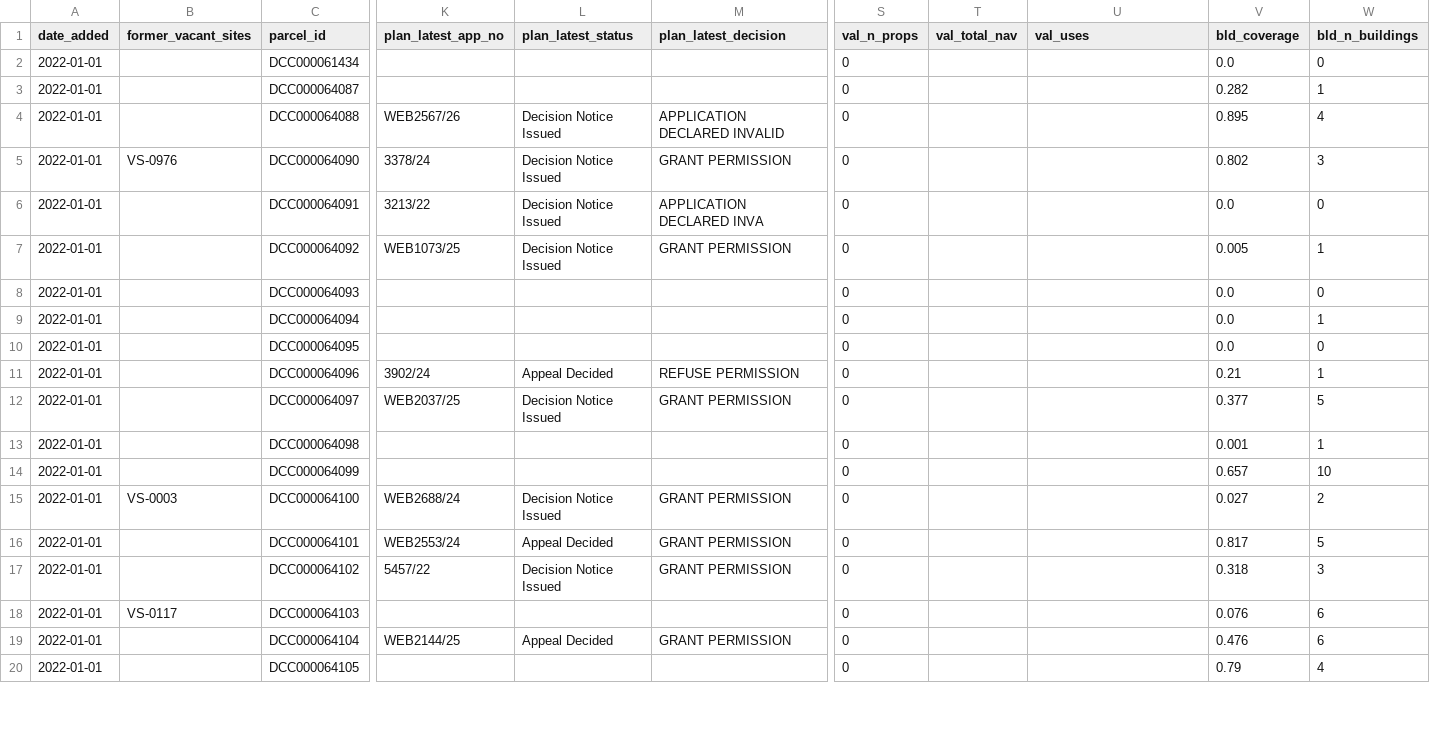
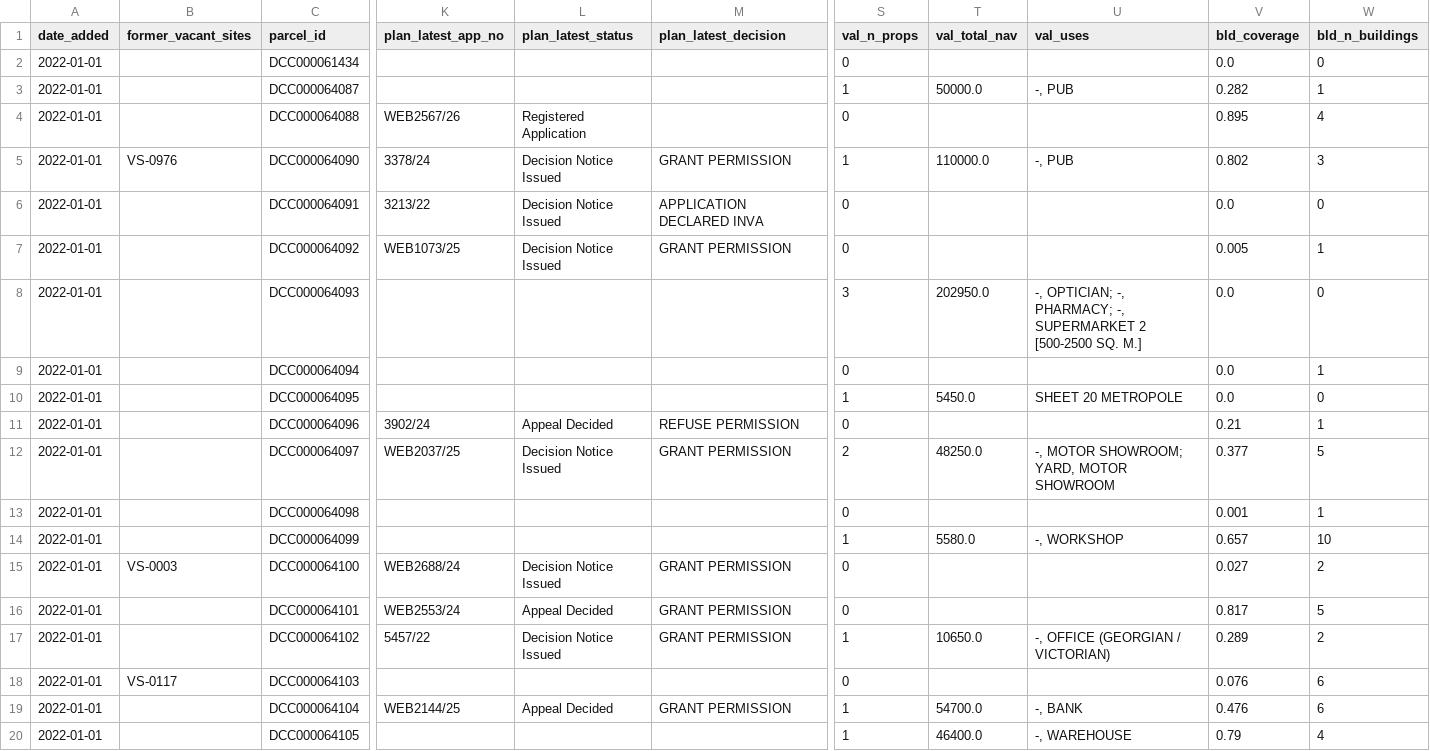
Before and after one commit to urschrei/derelict_sites_register, a CSV file: data/rzlt_sites_enriched.csv, drawn as a sheet; only a part is shown, gaps mark what is left out; the diff covers the shown part only; the diff names each change by its address in the sheet, - before the commit and + after, or states it on an @@ line.

```diff
--- a/data/rzlt_sites_enriched.csv
+++ b/data/rzlt_sites_enriched.csv
-S3 (val_n_props): 0
+S3 (val_n_props): 1
-T3 (val_total_nav): (empty)
+T3 (val_total_nav): 50000.0
-U3 (val_uses): (empty)
+U3 (val_uses): -, PUB
-L4 (plan_latest_status): Decision Notice Issued
+L4 (plan_latest_status): Registered Application
-M4 (plan_latest_decision): APPLICATION DECLARED INVALID
+M4 (plan_latest_decision): (empty)
-S5 (val_n_props): 0
+S5 (val_n_props): 1
-T5 (val_total_nav): (empty)
+T5 (val_total_nav): 110000.0
-U5 (val_uses): (empty)
+U5 (val_uses): -, PUB
-S8 (val_n_props): 0
+S8 (val_n_props): 3
-T8 (val_total_nav): (empty)
+T8 (val_total_nav): 202950.0
-U8 (val_uses): (empty)
+U8 (val_uses): -, OPTICIAN; -, PHARMACY; -, SUPERMARKET 2 [500-2500 SQ. M.]
-S10 (val_n_props): 0
+S10 (val_n_props): 1
-T10 (val_total_nav): (empty)
+T10 (val_total_nav): 5450.0
-U10 (val_uses): (empty)
+U10 (val_uses): SHEET 20 METROPOLE
-S12 (val_n_props): 0
+S12 (val_n_props): 2
-T12 (val_total_nav): (empty)
+T12 (val_total_nav): 48250.0
-U12 (val_uses): (empty)
+U12 (val_uses): -, MOTOR SHOWROOM; YARD, MOTOR SHOWROOM
-S14 (val_n_props): 0
+S14 (val_n_props): 1
-T14 (val_total_nav): (empty)
+T14 (val_total_nav): 5580.0
-U14 (val_uses): (empty)
+U14 (val_uses): -, WORKSHOP
-S17 (val_n_props): 0
+S17 (val_n_props): 1
-T17 (val_total_nav): (empty)
+T17 (val_total_nav): 10650.0
-U17 (val_uses): (empty)
+U17 (val_uses): -, OFFICE (GEORGIAN / VICTORIAN)
-V17 (bld_coverage): 0.318
+V17 (bld_coverage): 0.289
-W17 (bld_n_buildings): 3
+W17 (bld_n_buildings): 2
-S19:S20 (val_n_props): 0
+S19:S20 (val_n_props): 1
-T19 (val_total_nav): (empty)
+T19 (val_total_nav): 54700.0
-U19 (val_uses): (empty)
+U19 (val_uses): -, BANK
-T20 (val_total_nav): (empty)
+T20 (val_total_nav): 46400.0
-U20 (val_uses): (empty)
+U20 (val_uses): -, WAREHOUSE
```
Also changed, not shown: 138 edited cells elsewhere in this file, 3 other files.
